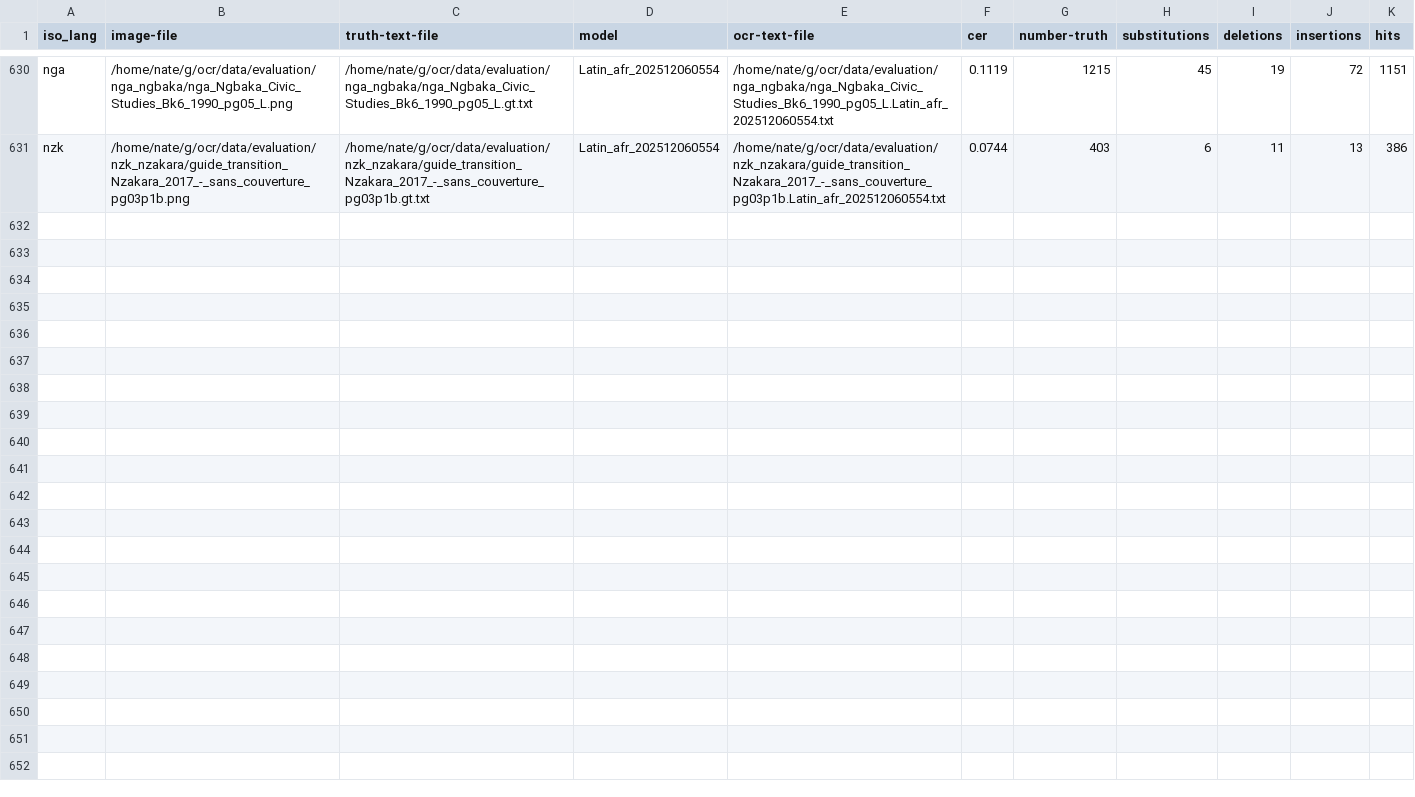
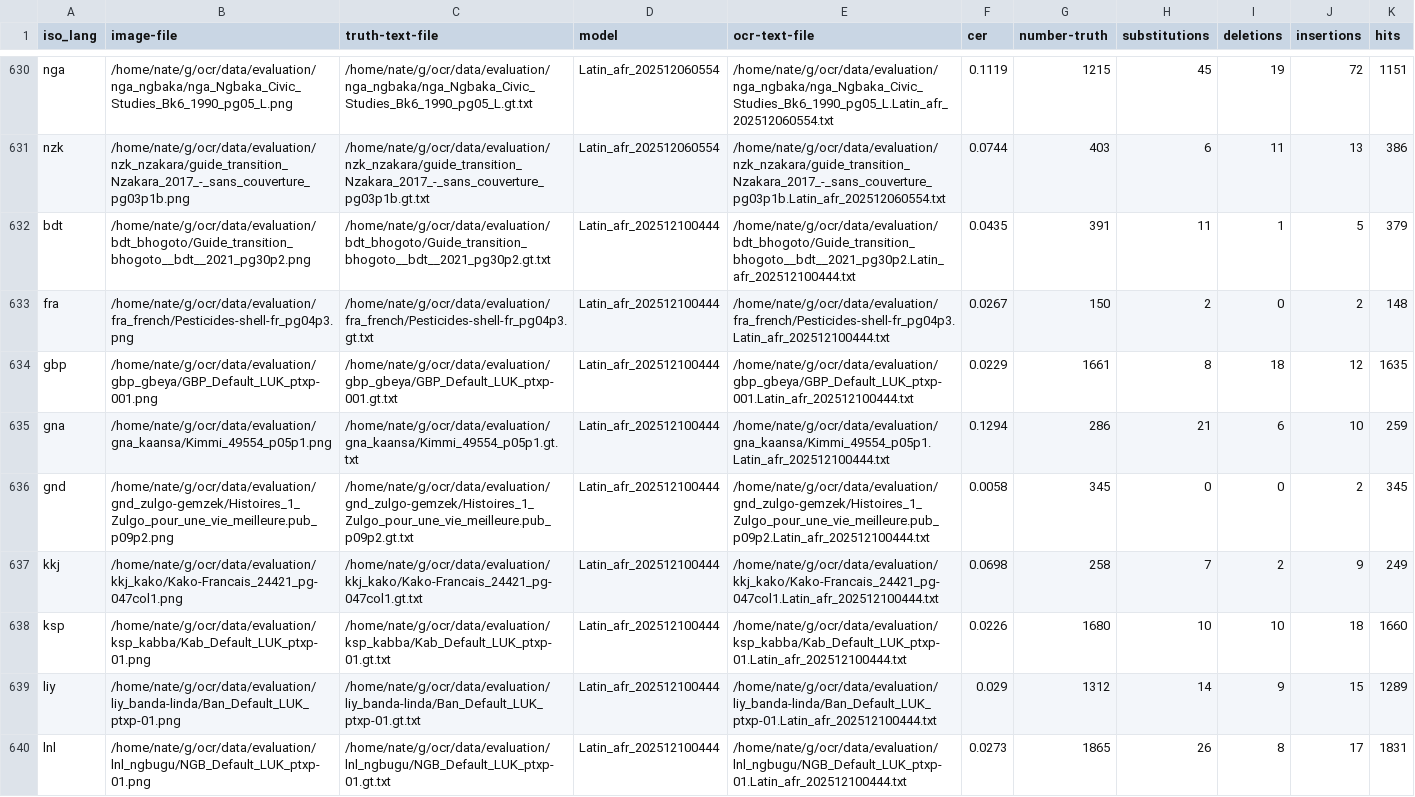
Before and after one commit to sil-car/ocr, a CSV file: data/evaluation/data.csv, drawn as a sheet; only a part is shown, gaps mark what is left out; the diff covers the shown part only.

Commit message:
add data for model 202512100444

```diff
--- a/data/evaluation/data.csv
+++ b/data/evaluation/data.csv
@@ -631 +631,10 @@ nga,/home/nate/g/ocr/data/evaluation/nga_ngbaka/nga_Ngbaka_Civic_Studies_Bk6_199
 nzk,/home/nate/g/ocr/data/evaluation/nzk_nzakara/guide_transition_Nzakara_2017_-_sans_couverture_pg03p1b.png,/home/nate/g/ocr/data/evaluation/nzk_nzakara/guide_transition_Nzakara_2017_-_sans_couverture_pg03p1b.gt.txt,Latin_afr_202512060554,/home/nate/g/ocr/data/evaluation/nzk_nzakara/guide_transition_Nzakara_2017_-_sans_couverture_pg03p1b.Latin_afr_202512060554.txt,0.0744,403,6,11,13,386
+bdt,/home/nate/g/ocr/data/evaluation/bdt_bhogoto/Guide_transition_bhogoto__bdt__2021_pg30p2.png,/home/nate/g/ocr/data/evaluation/bdt_bhogoto/Guide_transition_bhogoto__bdt__2021_pg30p2.gt.txt,Latin_afr_202512100444,/home/nate/g/ocr/data/evaluation/bdt_bhogoto/Guide_transition_bhogoto__bdt__2021_pg30p2.Latin_afr_202512100444.txt,0.0435,391,11,1,5,379
+fra,/home/nate/g/ocr/data/evaluation/fra_french/Pesticides-shell-fr_pg04p3.png,/home/nate/g/ocr/data/evaluation/fra_french/Pesticides-shell-fr_pg04p3.gt.txt,Latin_afr_202512100444,/home/nate/g/ocr/data/evaluation/fra_french/Pesticides-shell-fr_pg04p3.Latin_afr_202512100444.txt,0.0267,150,2,0,2,148
+gbp,/home/nate/g/ocr/data/evaluation/gbp_gbeya/GBP_Default_LUK_ptxp-001.png,/home/nate/g/ocr/data/evaluation/gbp_gbeya/GBP_Default_LUK_ptxp-001.gt.txt,Latin_afr_202512100444,/home/nate/g/ocr/data/evaluation/gbp_gbeya/GBP_Default_LUK_ptxp-001.Latin_afr_202512100444.txt,0.0229,1661,8,18,12,1635
+gna,/home/nate/g/ocr/data/evaluation/gna_kaansa/Kimmi_49554_p05p1.png,/home/nate/g/ocr/data/evaluation/gna_kaansa/Kimmi_49554_p05p1.gt.txt,Latin_afr_202512100444,/home/nate/g/ocr/data/evaluation/gna_kaansa/Kimmi_49554_p05p1.Latin_afr_202512100444.txt,0.1294,286,21,6,10,259
+gnd,/home/nate/g/ocr/data/evaluation/gnd_zulgo-gemzek/Histoires_1_Zulgo_pour_une_vie_meilleure.pub_p09p2.png,/home/nate/g/ocr/data/evaluation/gnd_zulgo-gemzek/Histoires_1_Zulgo_pour_une_vie_meilleure.pub_p09p2.gt.txt,Latin_afr_202512100444,/home/nate/g/ocr/data/evaluation/gnd_zulgo-gemzek/Histoires_1_Zulgo_pour_une_vie_meilleure.pub_p09p2.Latin_afr_202512100444.txt,0.0058,345,0,0,2,345
+kkj,/home/nate/g/ocr/data/evaluation/kkj_kako/Kako-Francais_24421_pg-047col1.png,/home/nate/g/ocr/data/evaluation/kkj_kako/Kako-Francais_24421_pg-047col1.gt.txt,Latin_afr_202512100444,/home/nate/g/ocr/data/evaluation/kkj_kako/Kako-Francais_24421_pg-047col1.Latin_afr_202512100444.txt,0.0698,258,7,2,9,249
+ksp,/home/nate/g/ocr/data/evaluation/ksp_kabba/Kab_Default_LUK_ptxp-01.png,/home/nate/g/ocr/data/evaluation/ksp_kabba/Kab_Default_LUK_ptxp-01.gt.txt,Latin_afr_202512100444,/home/nate/g/ocr/data/evaluation/ksp_kabba/Kab_Default_LUK_ptxp-01.Latin_afr_202512100444.txt,0.0226,1680,10,10,18,1660
+liy,/home/nate/g/ocr/data/evaluation/liy_banda-linda/Ban_Default_LUK_ptxp-01.png,/home/nate/g/ocr/data/evaluation/liy_banda-linda/Ban_Default_LUK_ptxp-01.gt.txt,Latin_afr_202512100444,/home/nate/g/ocr/data/evaluation/liy_banda-linda/Ban_Default_LUK_ptxp-01.Latin_afr_202512100444.txt,0.029,1312,14,9,15,1289
+lnl,/home/nate/g/ocr/data/evaluation/lnl_ngbugu/NGB_Default_LUK_ptxp-01.png,/home/nate/g/ocr/data/evaluation/lnl_ngbugu/NGB_Default_LUK_ptxp-01.gt.txt,Latin_afr_202512100444,/home/nate/g/ocr/data/evaluation/lnl_ngbugu/NGB_Default_LUK_ptxp-01.Latin_afr_202512100444.txt,0.0273,1865,26,8,17,1831
```
Also changed, not shown: 9 added rows elsewhere in this file, 22 other files.
